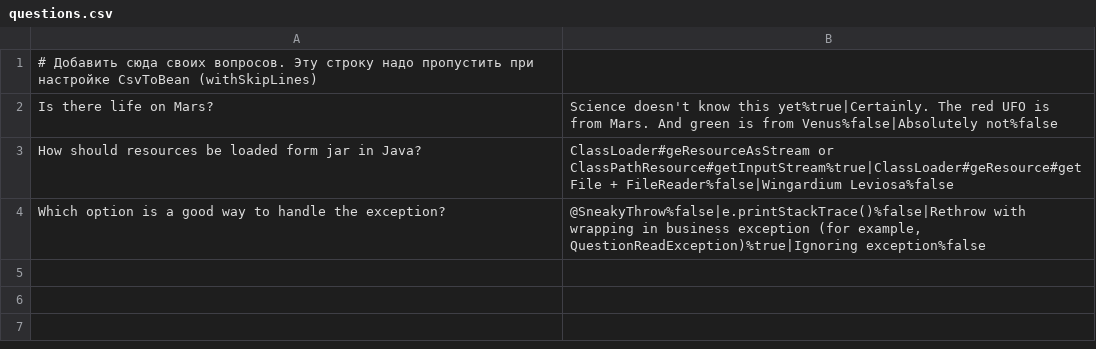
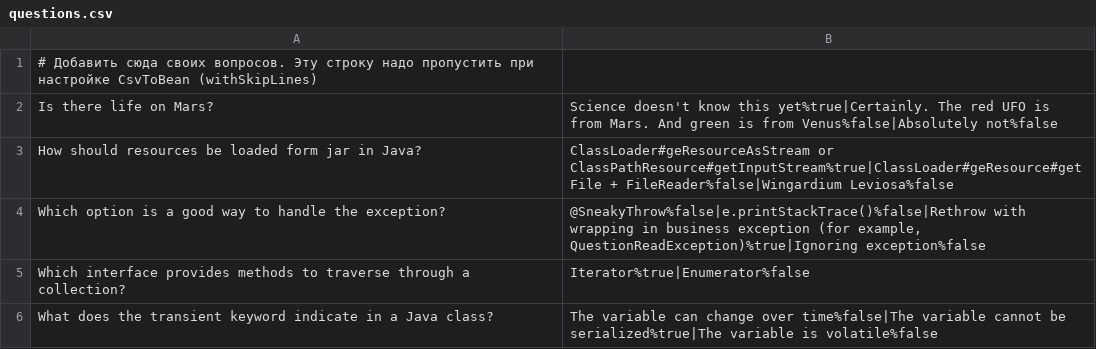
Before and after one commit to Dina-Ra/2024-09-otus-spring-Kutlugildina, a CSV file: hw01/src/main/resources/questions.csv, drawn as a sheet.

```diff
--- a/hw01/src/main/resources/questions.csv
+++ b/hw01/src/main/resources/questions.csv
@@ -4 +4,3 @@ How should resources be loaded form jar in Java?;ClassLoader#geResourceAsStream
 Which option is a good way to handle the exception?;@SneakyThrow%false|e.printStackTrace()%false|Rethrow with wrapping in business exception (for example, QuestionReadException)%true|Ignoring exception%false
+Which interface provides methods to traverse through a collection?;Iterator%true|Enumerator%false
+What does the transient keyword indicate in a Java class?;The variable can change over time%false|The variable cannot be serialized%true|The variable is volatile%false
```
Also changed, not shown: 6 other files.
